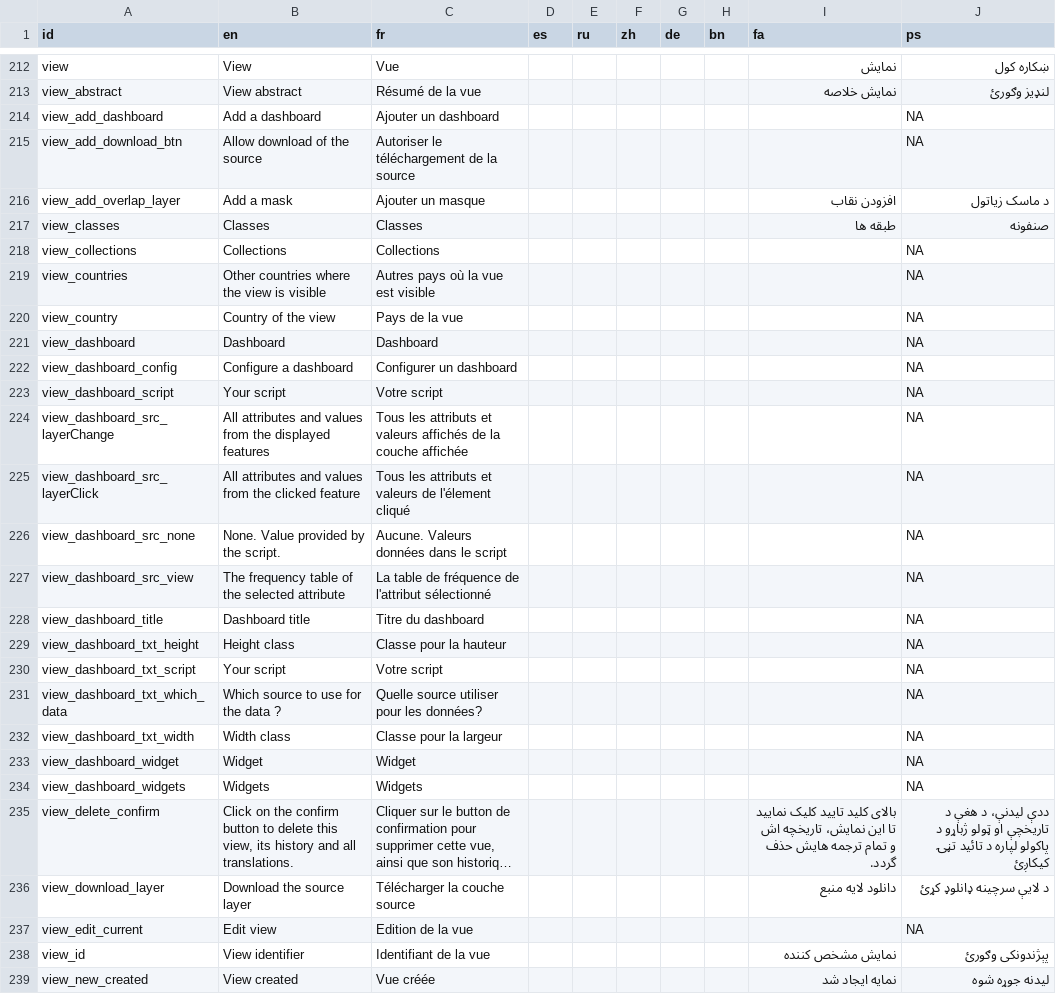
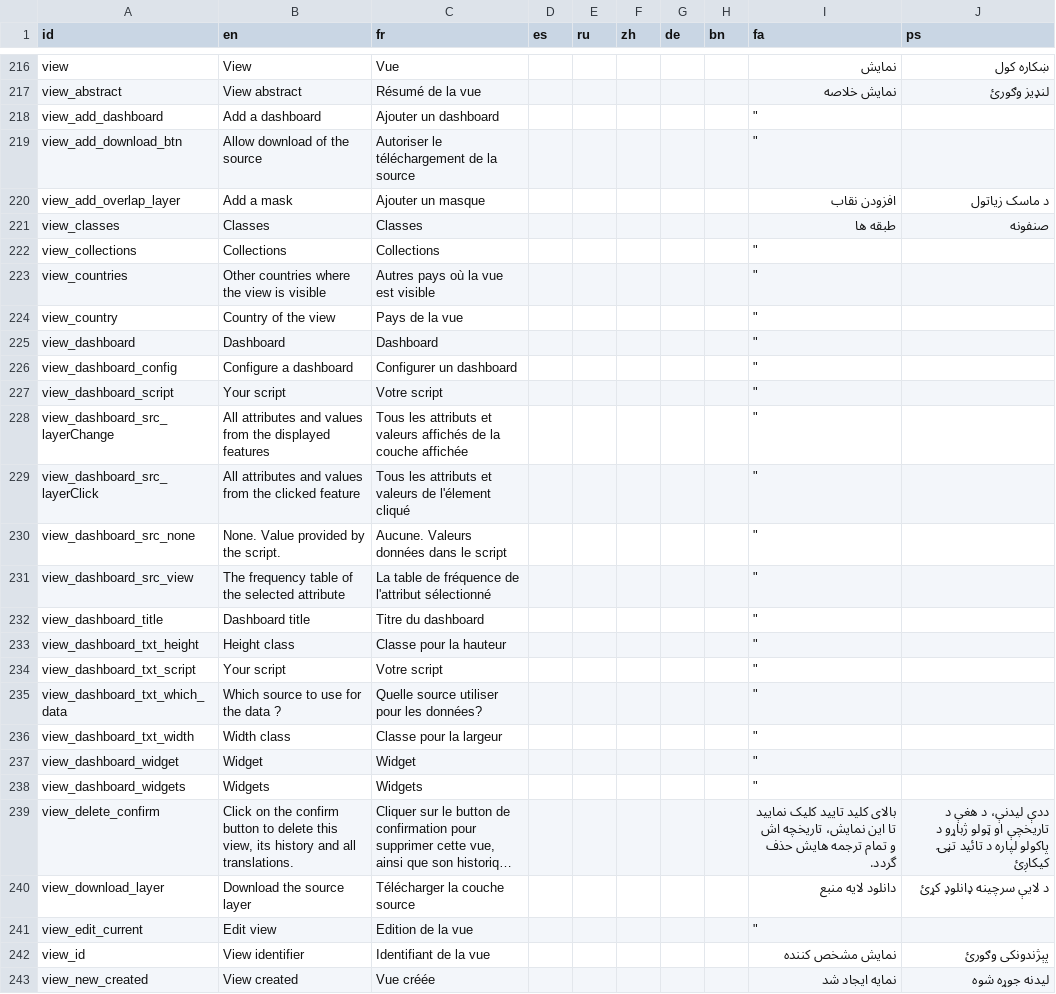
Before and after one commit to unep-grid/mapx, a CSV file: src/data/dict_main.csv, drawn as a sheet; only a part is shown, gaps mark what is left out; long unchanged cells end in …; addresses are those after the commit; the diff covers the shown part only; the diff names each change by its address in the sheet, - before the commit and + after, or states it on an @@ line.

```diff
--- a/src/data/dict_main.csv
+++ b/src/data/dict_main.csv
-I218:I219 (fa): (empty)
+I218:I219 (fa): "
-J218:J219 (ps): NA
+J218:J219 (ps): (empty)
-I222:I238 (fa): (empty)
+I222:I238 (fa): "
-J222:J238 (ps): NA
+J222:J238 (ps): (empty)
-I241 (fa): (empty)
+I241 (fa): "
-J241 (ps): NA
+J241 (ps): (empty)
```
Also changed, not shown: 4 added rows and 58 edited cells elsewhere in this file, 10 other files.
